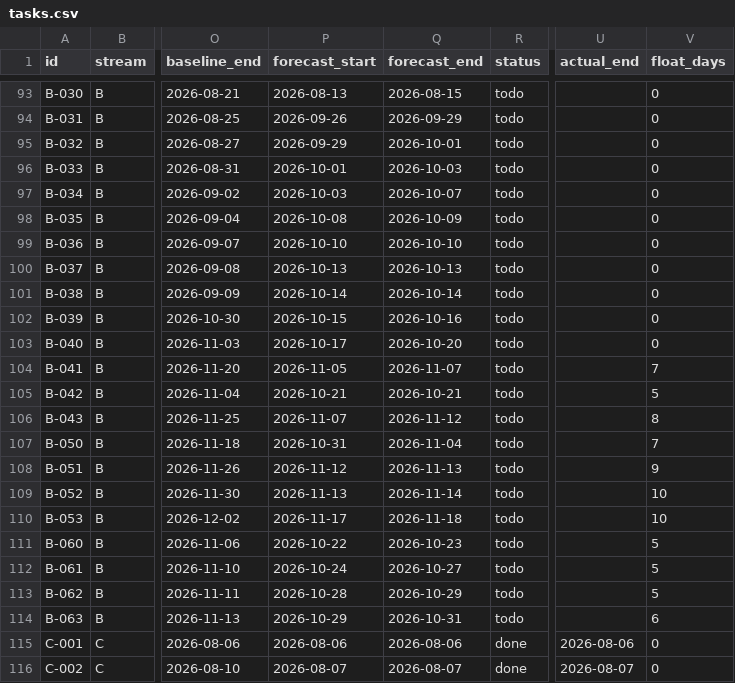
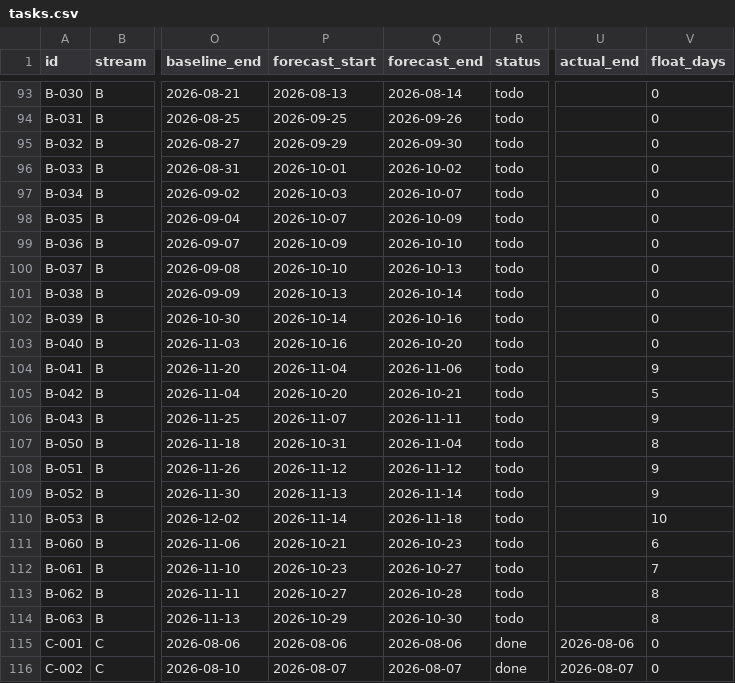
Before and after one commit to debashisedunext/EduTrack, a CSV file: docs/plan/tasks.csv, drawn as a sheet; only a part is shown, gaps mark what is left out; the diff covers the shown part only; the diff names each change by its address in the sheet, - before the commit and + after, or states it on an @@ line.

```diff
--- a/docs/plan/tasks.csv
+++ b/docs/plan/tasks.csv
-Q93 (forecast_end): 2026-08-15
+Q93 (forecast_end): 2026-08-14
-P94 (forecast_start): 2026-09-26
+P94 (forecast_start): 2026-09-25
-Q94 (forecast_end): 2026-09-29
+Q94 (forecast_end): 2026-09-26
-Q95 (forecast_end): 2026-10-01
+Q95 (forecast_end): 2026-09-30
-Q96 (forecast_end): 2026-10-03
+Q96 (forecast_end): 2026-10-02
-P98 (forecast_start): 2026-10-08
+P98 (forecast_start): 2026-10-07
-P99 (forecast_start): 2026-10-10
+P99 (forecast_start): 2026-10-09
-P100 (forecast_start): 2026-10-13
+P100 (forecast_start): 2026-10-10
-P101 (forecast_start): 2026-10-14
+P101 (forecast_start): 2026-10-13
-P102 (forecast_start): 2026-10-15
+P102 (forecast_start): 2026-10-14
-P103 (forecast_start): 2026-10-17
+P103 (forecast_start): 2026-10-16
-P104 (forecast_start): 2026-11-05
+P104 (forecast_start): 2026-11-04
-Q104 (forecast_end): 2026-11-07
+Q104 (forecast_end): 2026-11-06
-V104 (float_days): 7
+V104 (float_days): 9
-P105 (forecast_start): 2026-10-21
+P105 (forecast_start): 2026-10-20
-Q106 (forecast_end): 2026-11-12
+Q106 (forecast_end): 2026-11-11
-V106 (float_days): 8
+V106 (float_days): 9
-V107 (float_days): 7
+V107 (float_days): 8
-Q108 (forecast_end): 2026-11-13
+Q108 (forecast_end): 2026-11-12
-V109 (float_days): 10
+V109 (float_days): 9
-P110 (forecast_start): 2026-11-17
+P110 (forecast_start): 2026-11-14
-P111 (forecast_start): 2026-10-22
+P111 (forecast_start): 2026-10-21
-V111 (float_days): 5
+V111 (float_days): 6
-P112 (forecast_start): 2026-10-24
+P112 (forecast_start): 2026-10-23
-V112 (float_days): 5
+V112 (float_days): 7
-P113 (forecast_start): 2026-10-28
+P113 (forecast_start): 2026-10-27
-Q113 (forecast_end): 2026-10-29
+Q113 (forecast_end): 2026-10-28
-V113 (float_days): 5
+V113 (float_days): 8
-Q114 (forecast_end): 2026-10-31
+Q114 (forecast_end): 2026-10-30
-V114 (float_days): 6
+V114 (float_days): 8
```
Also changed, not shown: 42 edited cells elsewhere in this file, 3 other files.
